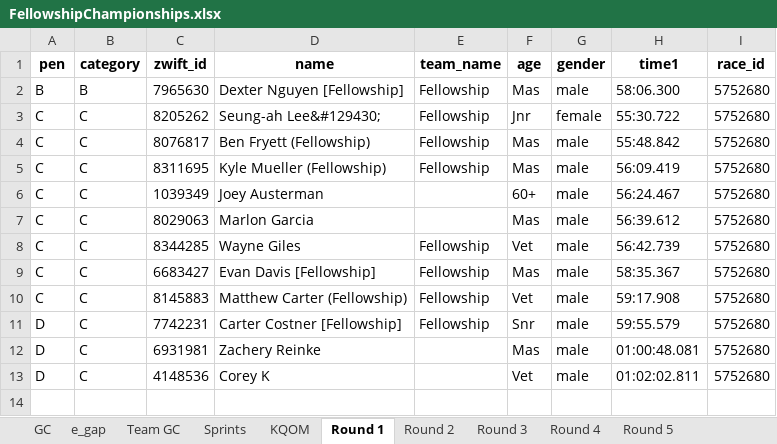
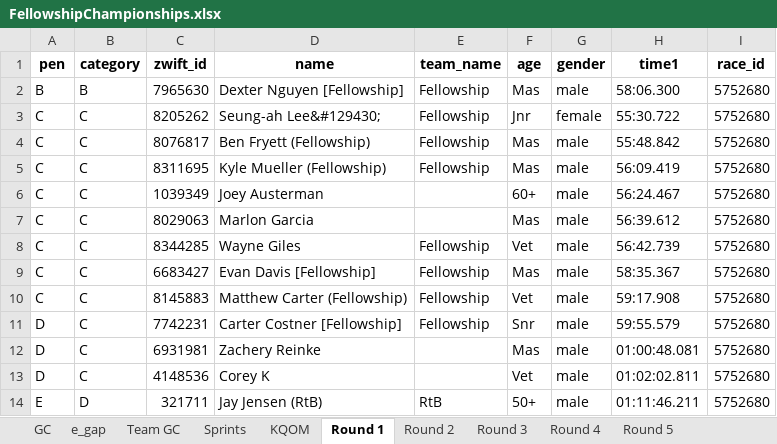
Before and after one commit to gleesonm1/FellowshipRaceSeries, an Excel workbook: FellowshipChampionships/FellowshipChampionships.xlsx, sheet Round 1, drawn as a sheet; values as stored, in another font and other column widths than the file's, no borders; the diff names each change by its address in the sheet, - before the commit and + after, or states it on an @@ line.

```diff
--- a/FellowshipChampionships/FellowshipChampionships.xlsx (sheet Round 1)
+++ b/FellowshipChampionships/FellowshipChampionships.xlsx (sheet Round 1)
+row 14: E | D | 321711 | Jay Jensen (RtB) | RtB | 50+ | male | 01:11:46.211 | 5752680
```
Also changed, not shown: sheet Sprints, sheet e_gap, sheet GC, sheet Team GC, sheet KQOM.
